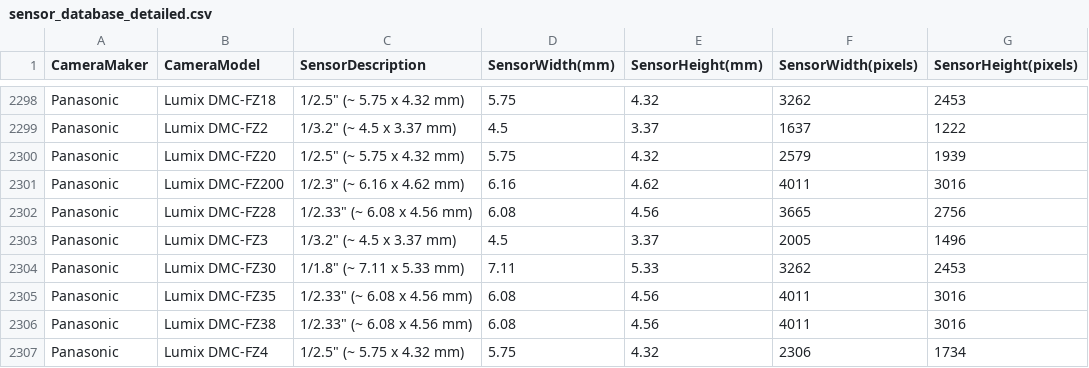
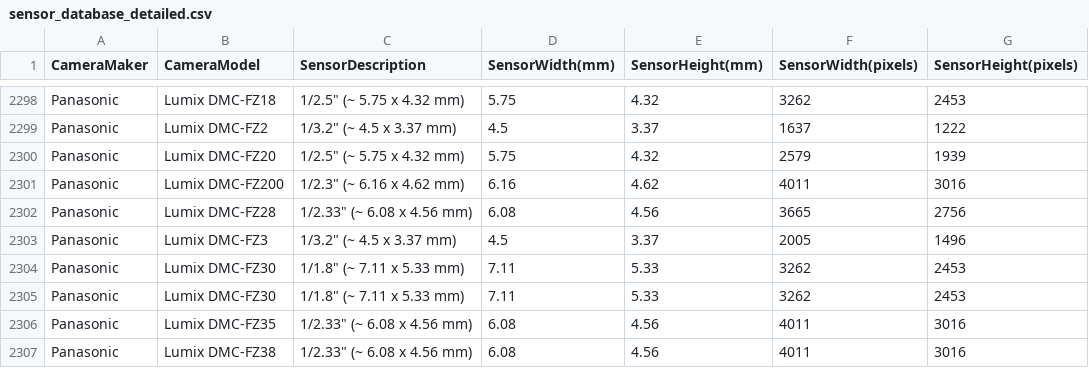
Before and after one commit to openMVG/CameraSensorSizeDatabase, a CSV file: sensor_database_detailed.csv, drawn as a sheet; only a part is shown, gaps mark what is left out; the shorter side is filled out with more unchanged rows; the diff names each change by its address in the sheet, - before the commit and + after, or states it on an @@ line.

```diff
--- a/sensor_database_detailed.csv
+++ b/sensor_database_detailed.csv
+row 2305: Panasonic | Lumix DMC-FZ30 | 1/1.8" (~ 7.11 x 5.33 mm) | 7.11 | 5.33 | 3262 | 2453
```
